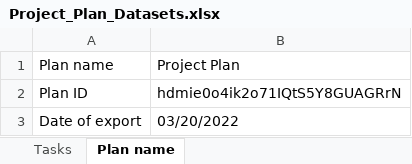
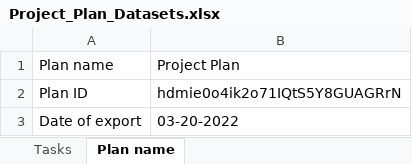
Before and after one commit to prakashgupta07/FSDA-Asignment, an Excel workbook: Assignment5/Slicer_Assignment/Project_Plan_Datasets.xlsx, sheet Plan name, drawn as a sheet; values as stored, in another font and other column widths than the file's, no borders; the diff names each change by its address in the sheet, - before the commit and + after, or states it on an @@ line.

```diff
--- a/Assignment5/Slicer_Assignment/Project_Plan_Datasets.xlsx (sheet Plan name)
+++ b/Assignment5/Slicer_Assignment/Project_Plan_Datasets.xlsx (sheet Plan name)
-B3: 03/20/2022
+B3: 03-20-2022
```
Also changed, not shown: sheet Tasks, 7 other files.
